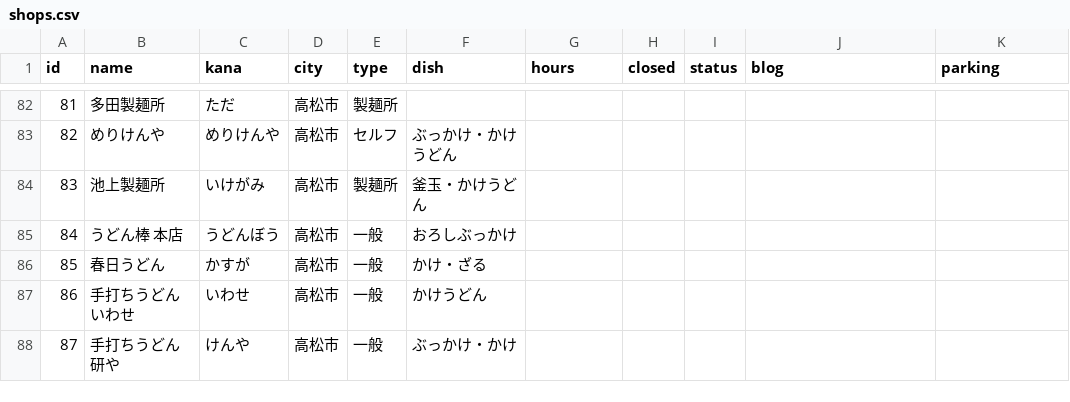
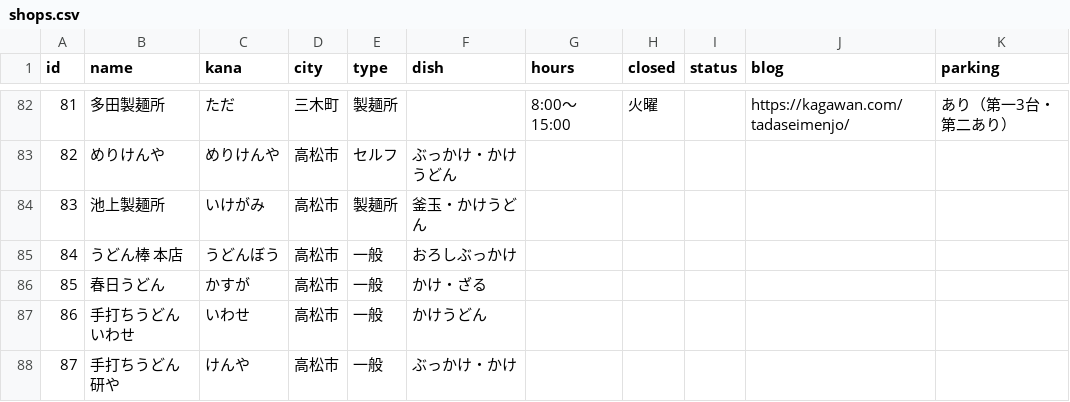
Before and after one commit to Akihiko13/udonlog, a CSV file: shops.csv, drawn as a sheet; only a part is shown, gaps mark what is left out; the diff covers the shown part only.

```diff
--- a/shops.csv
+++ b/shops.csv
@@ -82,2 +82,2 @@ id,name,kana,city,type,dish,hours,closed,status,blog,parking
-81,多田製麺所,ただ,高松市,製麺所,,,,,,
+81,多田製麺所,ただ,三木町,製麺所,,8:00〜15:00,火曜,,https://kagawan.com/tadaseimenjo/,あり（第一3台・第二あり）
 82,めりけんや,めりけんや,高松市,セルフ,ぶっかけ・かけうどん,,,,,
```
Also changed, not shown: 30 edited cells elsewhere in this file, 1 other file.
